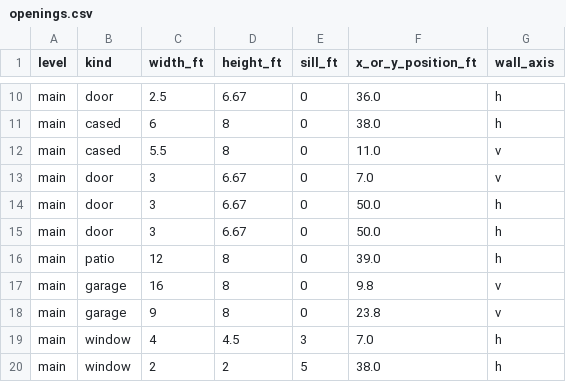
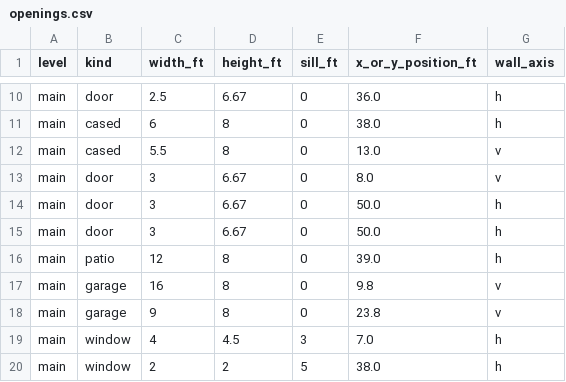
Before and after one commit to connorrichardson-spec/ForeverHome, a CSV file: exports/schedules/openings.csv, drawn as a sheet; only a part is shown, gaps mark what is left out.

```diff
--- a/exports/schedules/openings.csv
+++ b/exports/schedules/openings.csv
@@ -11,4 +11,4 @@ main,door,2.5,6.67,0,36.0,h
 main,cased,6,8,0,38.0,h
-main,cased,5.5,8,0,11.0,v
-main,door,3,6.67,0,7.0,v
+main,cased,5.5,8,0,13.0,v
+main,door,3,6.67,0,8.0,v
 main,door,3,6.67,0,50.0,h
```
Also changed, not shown: exports/schedules/rooms.csv, 7 other files.
